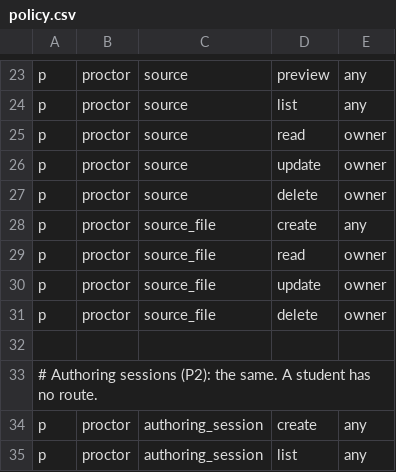
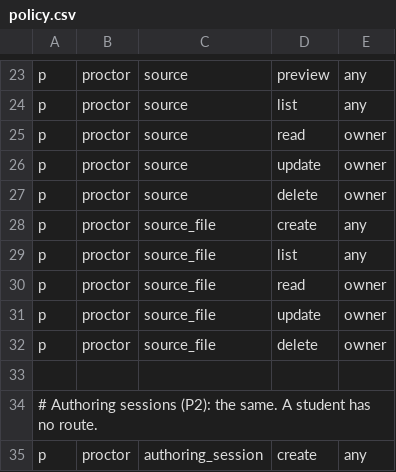
Before and after one commit to ryanprescott/gem-proctor, a CSV file: packages/authz/src/policy.csv, drawn as a sheet; only a part is shown, gaps mark what is left out; the shorter side is filled out with more unchanged rows.

```diff
--- a/packages/authz/src/policy.csv
+++ b/packages/authz/src/policy.csv
@@ -28,2 +28,3 @@ p, proctor, source, delete, owner
 p, proctor, source_file, create, any
+p, proctor, source_file, list, any
 p, proctor, source_file, read, owner
```
Also changed, not shown: 14 other files.
